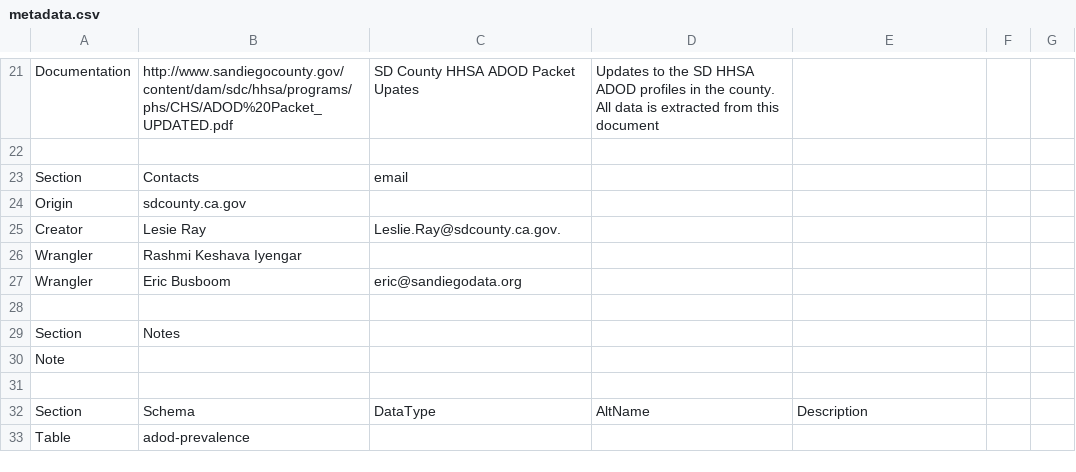
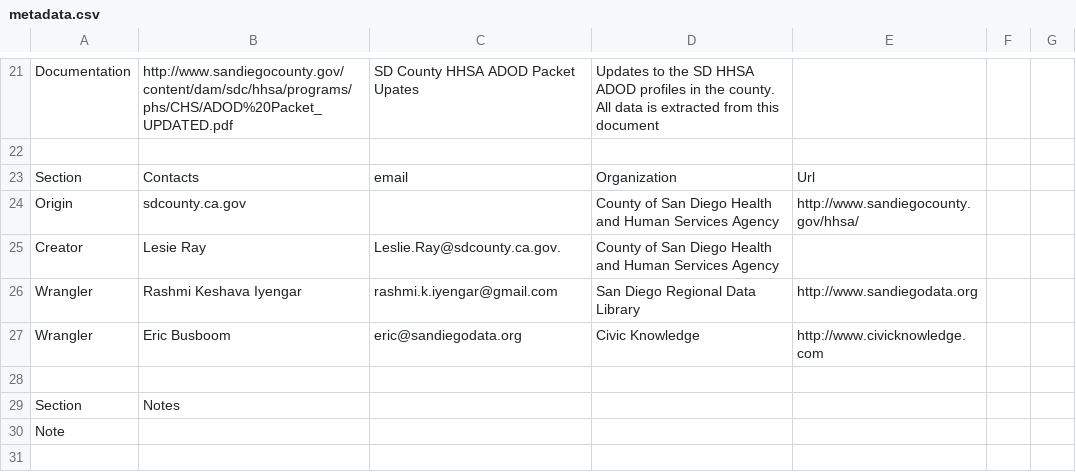
Before and after one commit to rkiyengar/age-friendly-communities, a CSV file: packages/san_diego_adod/metadata.csv, drawn as a sheet; only a part is shown, gaps mark what is left out; the shorter side is filled out with more unchanged rows; the diff names each change by its address in the sheet, - before the commit and + after, or states it on an @@ line.

```diff
--- a/packages/san_diego_adod/metadata.csv
+++ b/packages/san_diego_adod/metadata.csv
-D23: (empty)
+D23: Organization
-E23: (empty)
+E23: Url
-D24:D25: (empty)
+D24:D25: County of San Diego Health and Human Services Agency
-E24: (empty)
+E24: http://www.sandiegocounty.gov/hhsa/
-C26: (empty)
+C26: rashmi.k.iyengar@gmail.com
-D26: (empty)
+D26: San Diego Regional Data Library
-E26: (empty)
+E26: http://www.sandiegodata.org
-D27: (empty)
+D27: Civic Knowledge
-E27: (empty)
+E27: http://www.civicknowledge.com
```
Also changed, not shown: packages/residential-care-facilities/metadata.csv, packages/san_diego_adod/sdcounty.ca.gov-adod-2012-san-diego-county-1/data/adod-prevalence.csv, 10 other files.
